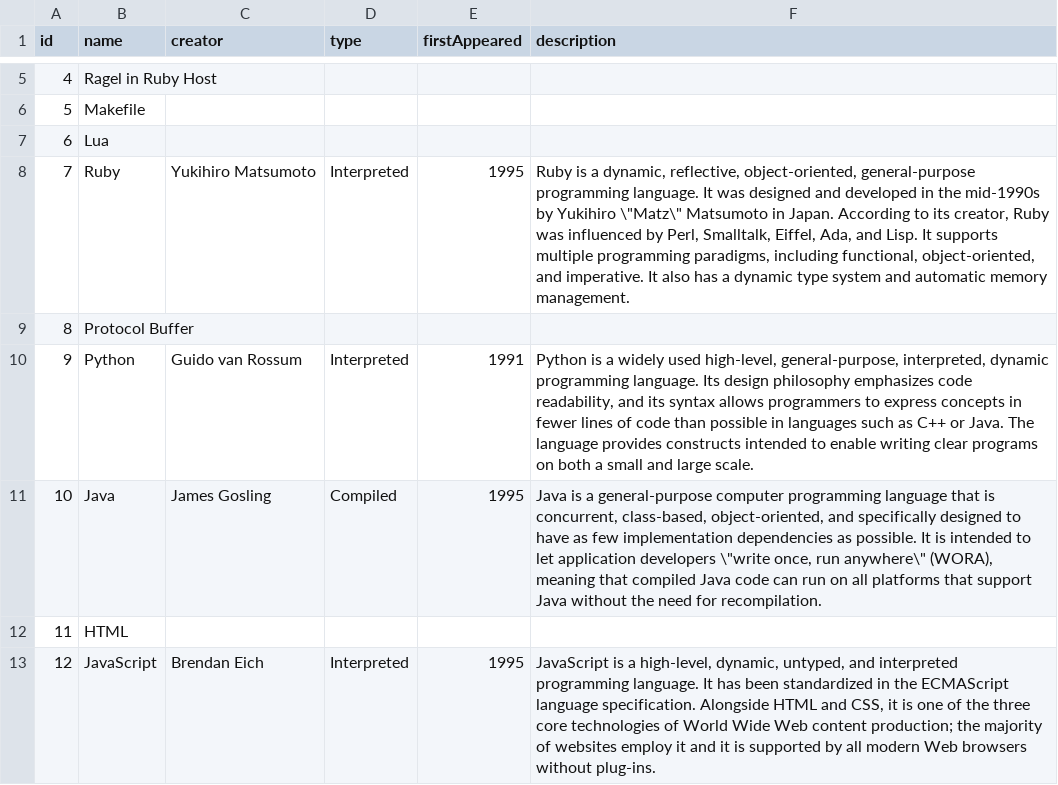
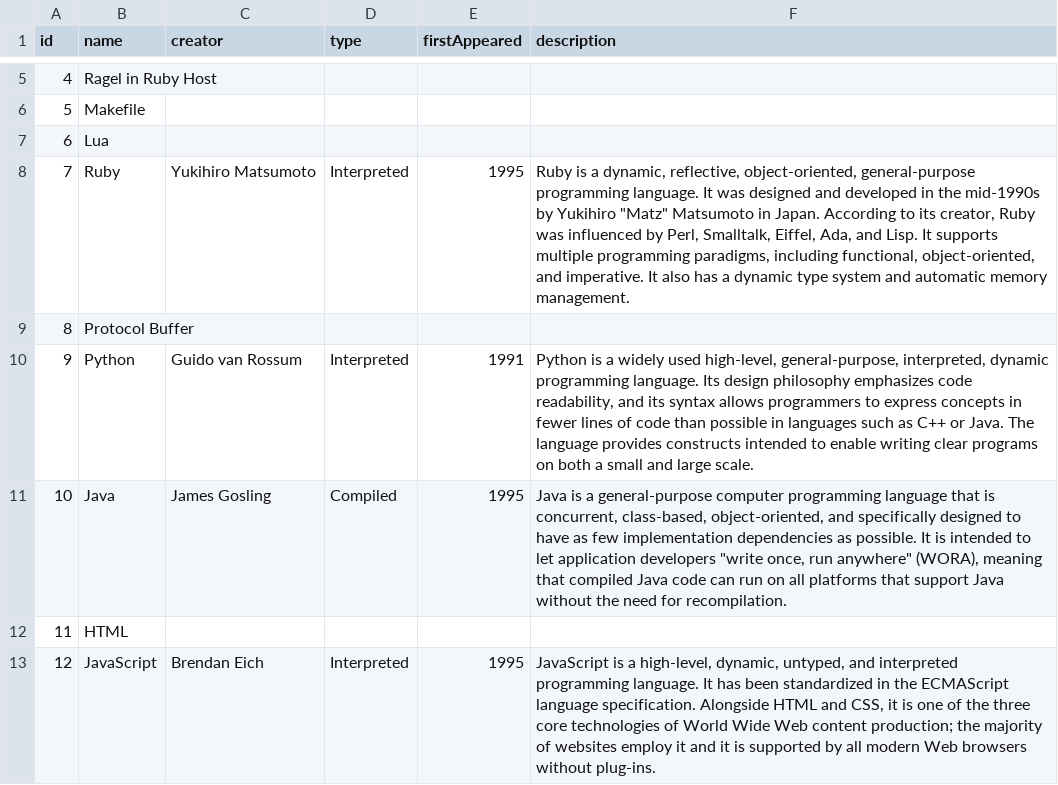
Before and after one commit to cs373gc-fall-2016/spartify, a TSV file: data/languages.tsv, drawn as a sheet; only a part is shown, gaps mark what is left out.

Commit message:
removed escape character

```diff
--- a/data/languages.tsv
+++ b/data/languages.tsv
@@ -7,6 +7,6 @@ id	name	creator	type	firstAppeared	description
 6	Lua
-7	Ruby	Yukihiro Matsumoto	Interpreted	1995	Ruby is a dynamic, reflective, object-oriented, general-purpose programming language. It was designed and developed in the mid-1990s by Yukihiro \"Matz\" Matsumoto in Japan. According to its creator, Ruby was influenced by Perl, Smalltalk, Eiffel, Ada, and Lisp. It supports multiple programming paradigms, including functional, object-oriented, and imperative. It also has a dynamic type system and automatic memory management.
+7	Ruby	Yukihiro Matsumoto	Interpreted	1995	Ruby is a dynamic, reflective, object-oriented, general-purpose programming language. It was designed and developed in the mid-1990s by Yukihiro "Matz" Matsumoto in Japan. According to its creator, Ruby was influenced by Perl, Smalltalk, Eiffel, Ada, and Lisp. It supports multiple programming paradigms, including functional, object-oriented, and imperative. It also has a dynamic type system and automatic memory management.
 8	Protocol Buffer
 9	Python	Guido van Rossum	Interpreted	1991	Python is a widely used high-level, general-purpose, interpreted, dynamic programming language. Its design philosophy emphasizes code readability, and its syntax allows programmers to express concepts in fewer lines of code than possible in languages such as C++ or Java. The language provides constructs intended to enable writing clear programs on both a small and large scale.
-10	Java	James Gosling	Compiled	1995	Java is a general-purpose computer programming language that is concurrent, class-based, object-oriented, and specifically designed to have as few implementation dependencies as possible. It is intended to let application developers \"write once, run anywhere\" (WORA), meaning that compiled Java code can run on all platforms that support Java without the need for recompilation.
+10	Java	James Gosling	Compiled	1995	Java is a general-purpose computer programming language that is concurrent, class-based, object-oriented, and specifically designed to have as few implementation dependencies as possible. It is intended to let application developers "write once, run anywhere" (WORA), meaning that compiled Java code can run on all platforms that support Java without the need for recompilation.
 11	HTML
```
